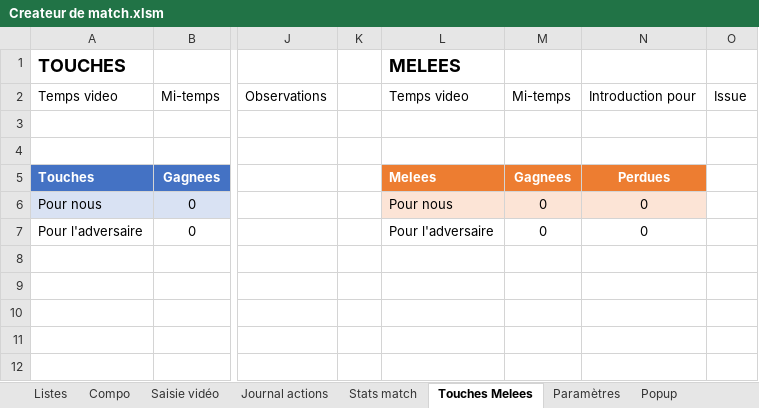
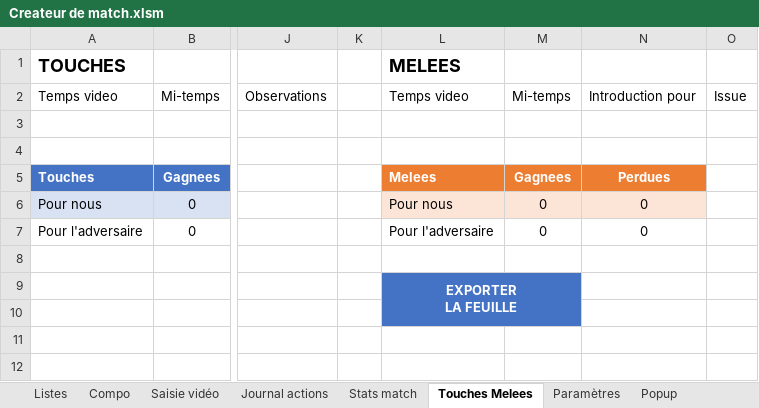
Before and after one commit to Bastien-32/RugbyStatsVeo, an Excel workbook: Createur de match.xlsm, sheet Touches Melees, drawn as a sheet; only a part is shown, gaps mark what is left out; values as stored, in another font and other column widths than the file's, no borders; conditional formats and table styles not drawn; ↵ is a line break in a cell; the diff names each change by its address in the sheet, - before the commit and + after, or states it on an @@ line.

Commit message:
feat: export de la feuille touches et melees, lignes colorees

```diff
--- a/Createur de match.xlsm (sheet Touches Melees)
+++ b/Createur de match.xlsm (sheet Touches Melees)
-L9: (empty)
+L9: EXPORTER ↵ LA FEUILLE
-L9:M10 fill: none
+L9:M10 fill: #4472C4
+L9:M10 merged
```
Also changed, not shown: sheet Saisie vidéo, 7 other files.
